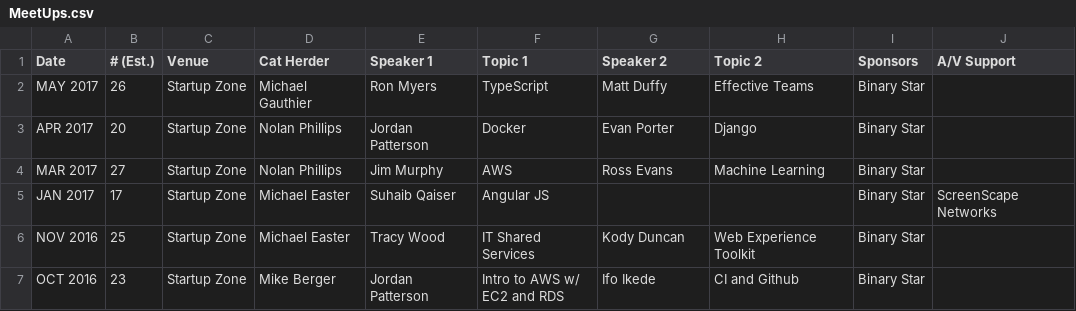
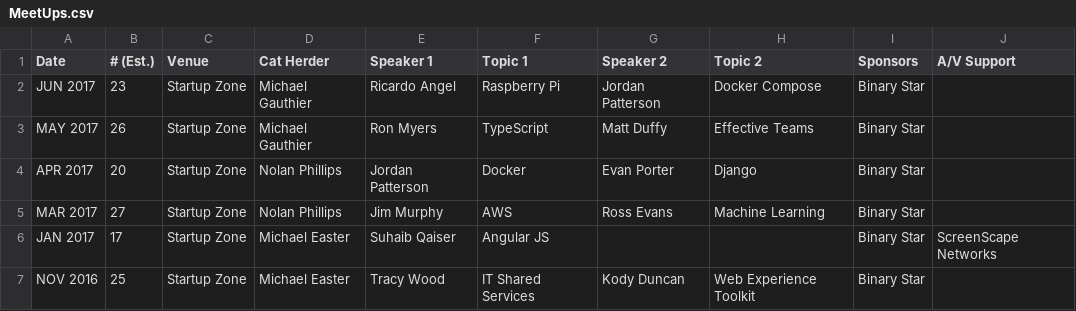
Before and after one commit to peidevs/Event_Resources, a CSV file: MeetUps.csv, drawn as a sheet; only a part is shown; the shorter side is filled out with more unchanged rows.

Commit message:
update for June

```diff
--- a/MeetUps.csv
+++ b/MeetUps.csv
@@ -1,2 +1,3 @@
 "Date","# (Est.)","Venue","Cat Herder","Speaker 1"," Topic 1","Speaker 2"," Topic 2","Sponsors","A/V Support"
+"JUN 2017","23","Startup Zone","Michael Gauthier","Ricardo Angel","Raspberry Pi","Jordan Patterson","Docker Compose","Binary Star",""
 "MAY 2017","26","Startup Zone","Michael Gauthier","Ron Myers","TypeScript","Matt Duffy","Effective Teams","Binary Star",""
```
